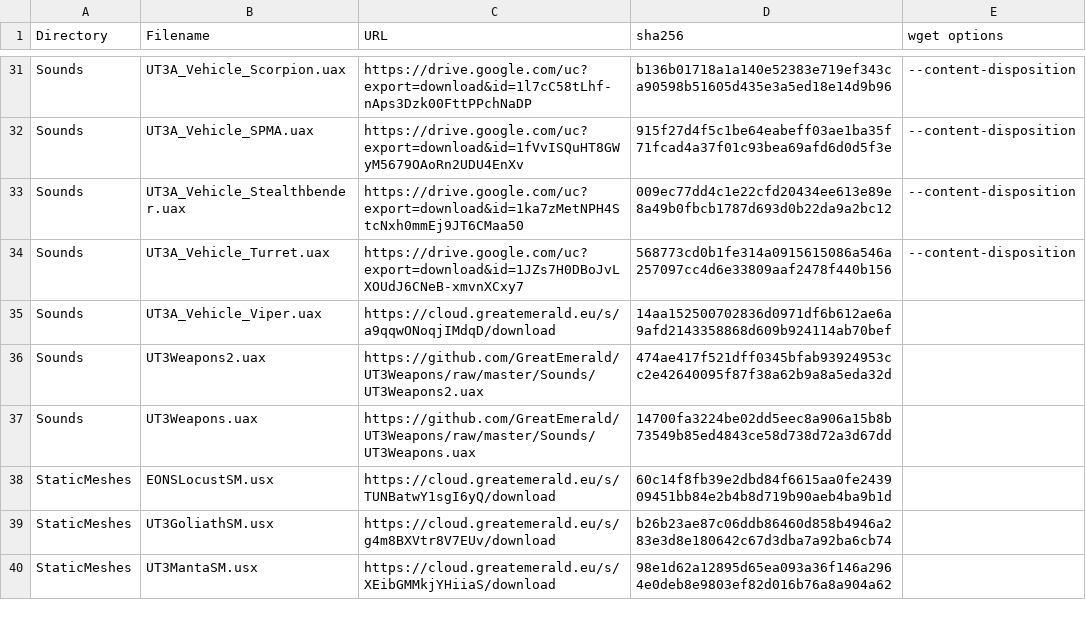
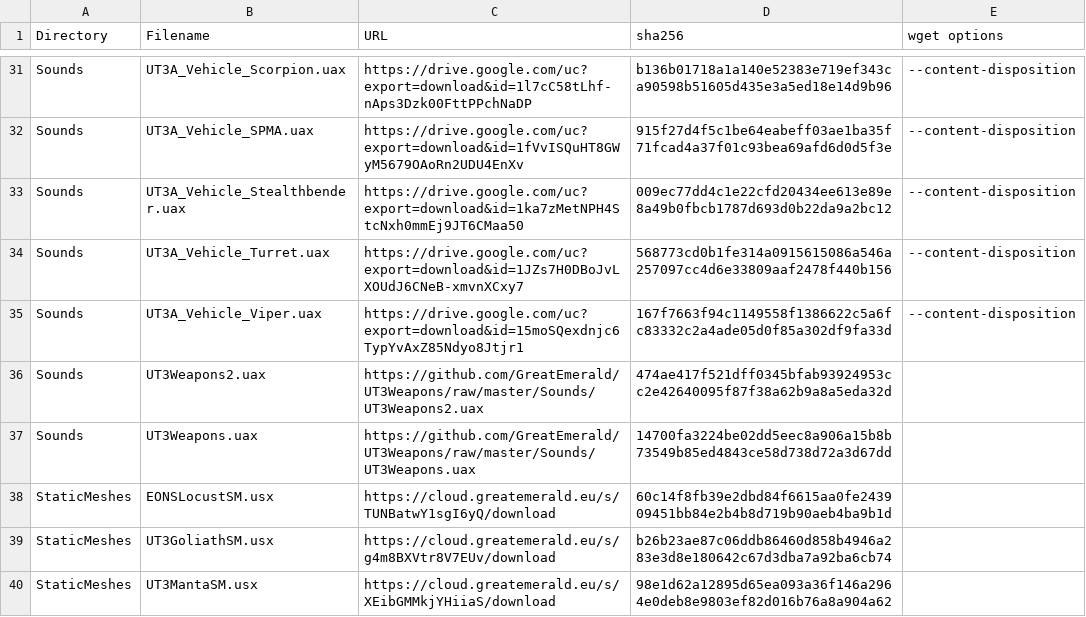
Before and after one commit to GreatEmerald/UT3Vehicles, a CSV file: Binaries.csv, drawn as a sheet; only a part is shown, gaps mark what is left out.

Commit message:
Update Binaries.csv

```diff
--- a/Binaries.csv
+++ b/Binaries.csv
@@ -34,3 +34,3 @@ Sounds,UT3A_Vehicle_Stealthbender.uax,https://drive.google.com/uc?export=downloa
 Sounds,UT3A_Vehicle_Turret.uax,https://drive.google.com/uc?export=download&id=1JZs7H0DBoJvLXOUdJ6CNeB-xmvnXCxy7,568773cd0b1fe314a0915615086a546a257097cc4d6e33809aaf2478f440b156,--content-disposition
-Sounds,UT3A_Vehicle_Viper.uax,https://cloud.greatemerald.eu/s/a9qqwONoqjIMdqD/download,14aa152500702836d0971df6b612ae6a9afd2143358868d609b924114ab70bef,
+Sounds,UT3A_Vehicle_Viper.uax,https://drive.google.com/uc?export=download&id=15moSQexdnjc6TypYvAxZ85Ndyo8Jtjr1,167f7663f94c1149558f1386622c5a6fc83332c2a4ade05d0f85a302df9fa33d,--content-disposition
 Sounds,UT3Weapons2.uax,https://github.com/GreatEmerald/UT3Weapons/raw/master/Sounds/UT3Weapons2.uax,474ae417f521dff0345bfab93924953cc2e42640095f87f38a62b9a8a5eda32d,
```
